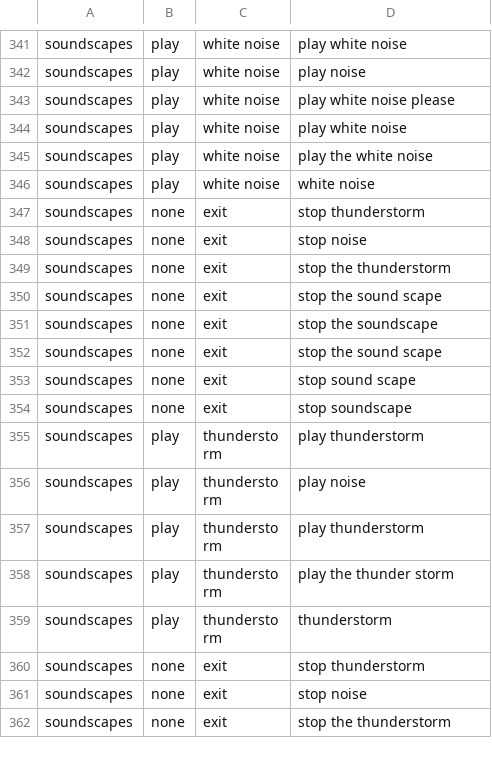
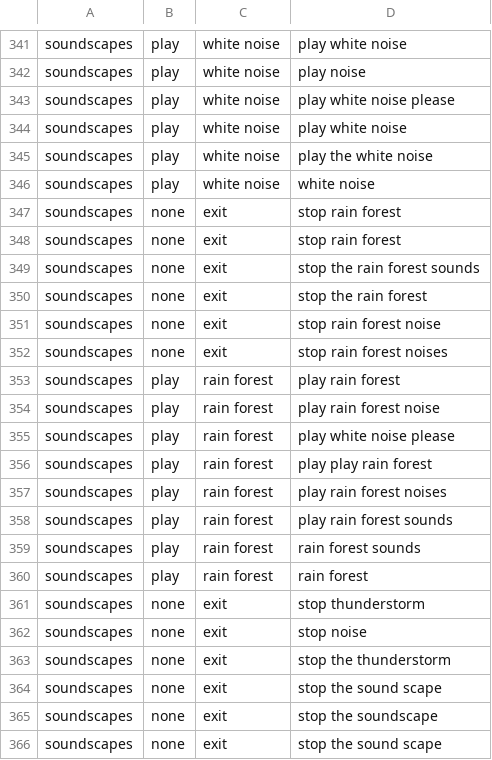
Before and after one commit to ditto-assistant/nlp_server, a CSV file: data/dataset_ditto.csv, drawn as a sheet; only a part is shown, gaps mark what is left out; the shorter side is filled out with more unchanged rows; the diff names each change by its address in the sheet, - before the commit and + after, or states it on an @@ line.

Commit message:
added rain forest sounds intent

```diff
--- a/data/dataset_ditto.csv
+++ b/data/dataset_ditto.csv
+row 347: soundscapes | none | exit | stop rain forest
+row 348: soundscapes | none | exit | stop rain forest
+row 349: soundscapes | none | exit | stop the rain forest sounds
+row 350: soundscapes | none | exit | stop the rain forest
+row 351: soundscapes | none | exit | stop rain forest noise
+row 352: soundscapes | none | exit | stop rain forest noises
+row 353: soundscapes | play | rain forest | play rain forest
+row 354: soundscapes | play | rain forest | play rain forest noise
+row 355: soundscapes | play | rain forest | play white noise please
+row 356: soundscapes | play | rain forest | play play rain forest
+row 357: soundscapes | play | rain forest | play rain forest noises
+row 358: soundscapes | play | rain forest | play rain forest sounds
+row 359: soundscapes | play | rain forest | rain forest sounds
+row 360: soundscapes | play | rain forest | rain forest
```
Also changed, not shown: data/dataset_ditto_base.csv, 17 other files.
